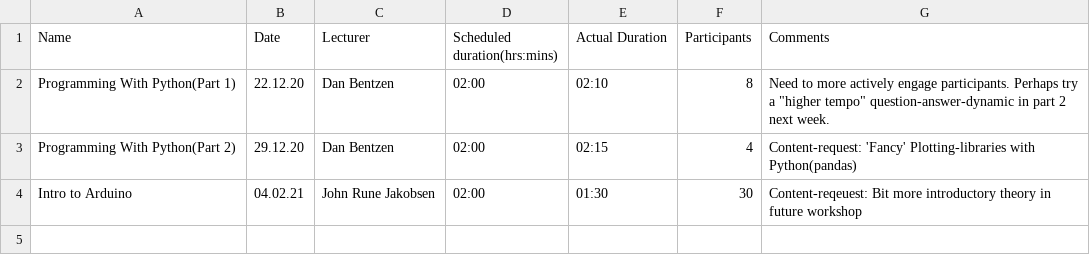
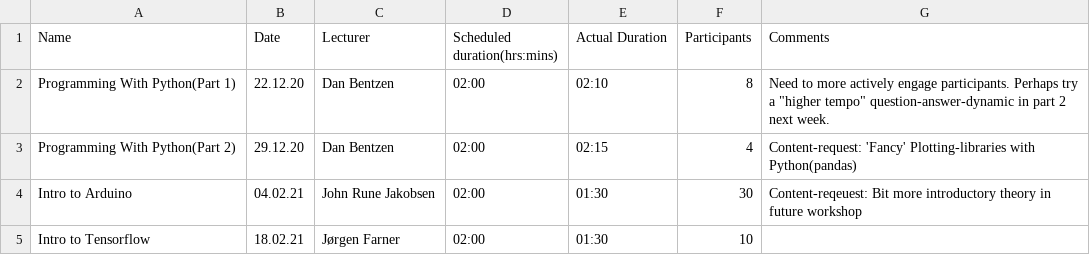
Before and after one commit to johjak/Essentials-of-AI-Documentation, a CSV file: Courses/Statistics/EoAI_stats.csv, drawn as a sheet; the diff names each change by its address in the sheet, - before the commit and + after, or states it on an @@ line.

Commit message:
add TF-workshop statistics

```diff
--- a/Courses/Statistics/EoAI_stats.csv
+++ b/Courses/Statistics/EoAI_stats.csv
+row 5: Intro to Tensorflow | 18.02.21 | Jørgen Farner | 02:00 | 01:30 | 10
```
